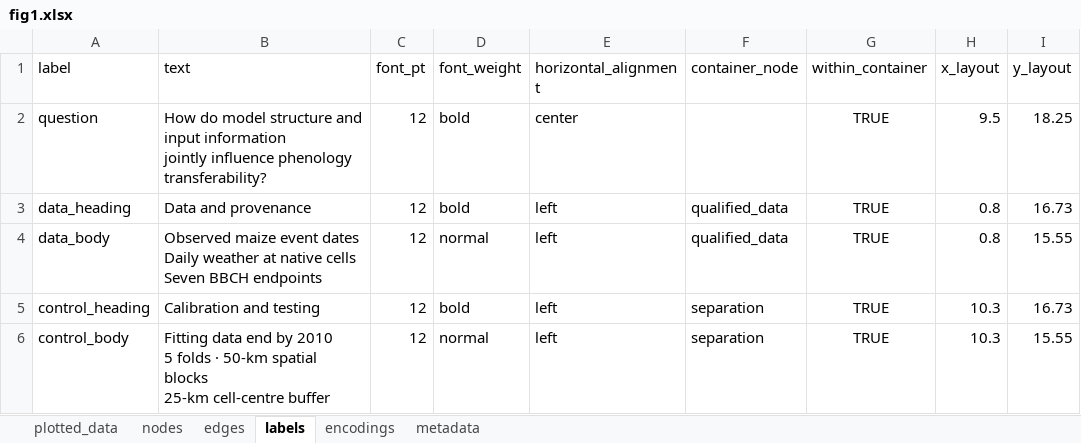
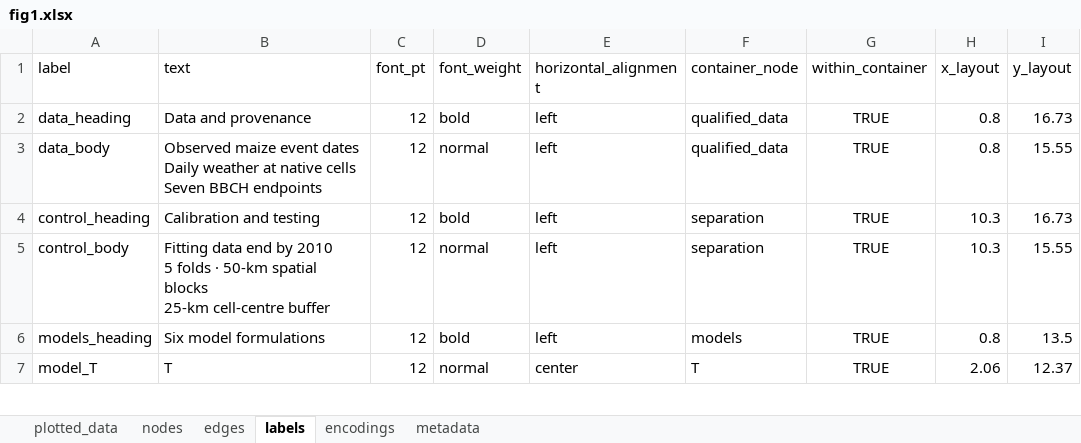
Before and after one commit to SmartAG-Team/maize-phenology-transferability, an Excel workbook: plot_data/fig1.xlsx, sheet labels, drawn as a sheet; only a part is shown; the shorter side is filled out with more unchanged rows; values as stored, in another font and other column widths than the file's, no borders; ↵ is a line break in a cell; the diff names each change by its address in the sheet, - before the commit and + after, or states it on an @@ line.

```diff
--- a/plot_data/fig1.xlsx (sheet labels)
+++ b/plot_data/fig1.xlsx (sheet labels)
-row 2: question | How do model structure and input information ↵ jointly influence phenology transferability? | 12 | bold | center |  | TRUE | 9.5 | 18.25
```
Also changed, not shown: 7 other files.
